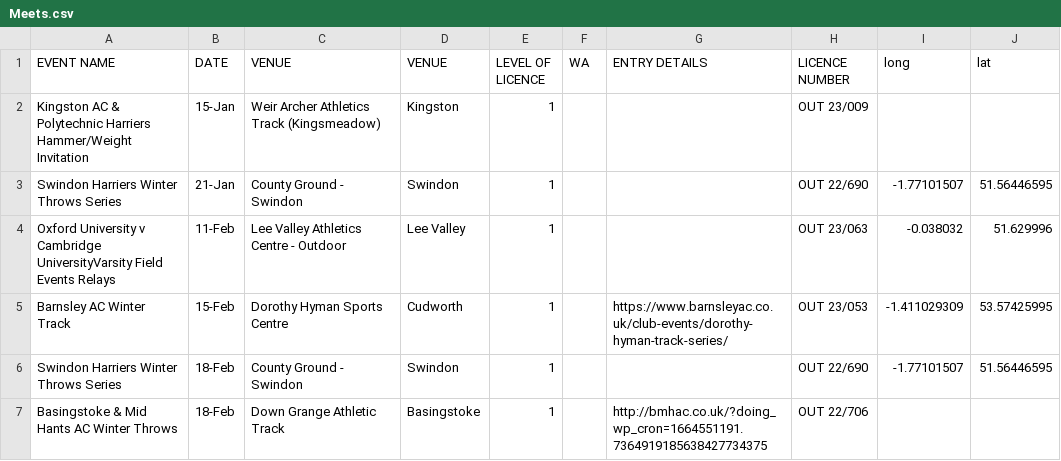
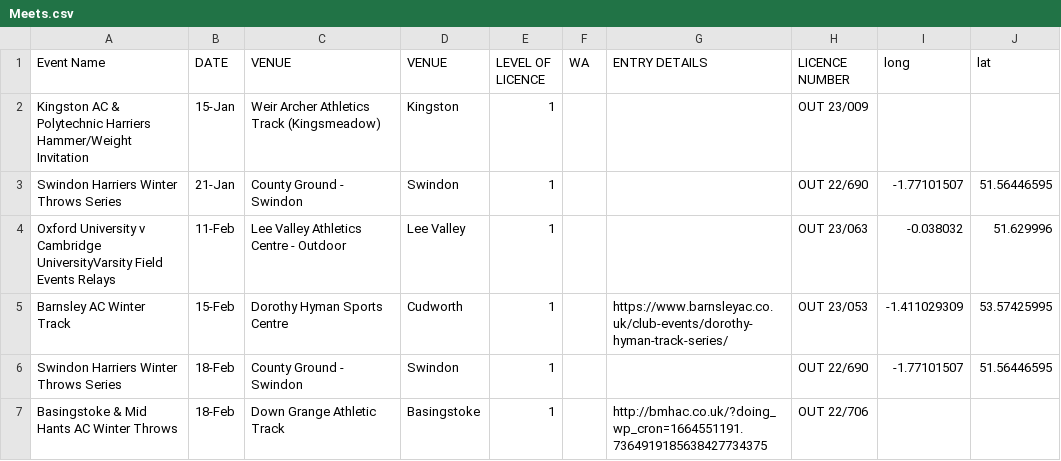
Before and after one commit to alxwaugh/trackmeetfinder, a CSV file: Meets.csv, drawn as a sheet; only a part is shown.

Commit message:
Update Meets.csv

```diff
--- a/Meets.csv
+++ b/Meets.csv
@@ -1,2 +1,2 @@
-EVENT NAME,DATE,VENUE,VENUE,"LEVEL OF LICENCE",WA,ENTRY DETAILS,"LICENCE NUMBER",long,lat
+"Event Name","DATE","VENUE",VENUE,"LEVEL OF LICENCE",WA,ENTRY DETAILS,"LICENCE NUMBER",long,lat
 Kingston AC & Polytechnic Harriers Hammer/Weight Invitation,15-Jan,Weir Archer Athletics Track (Kingsmeadow),Kingston,1,,,OUT 23/009,,
```
